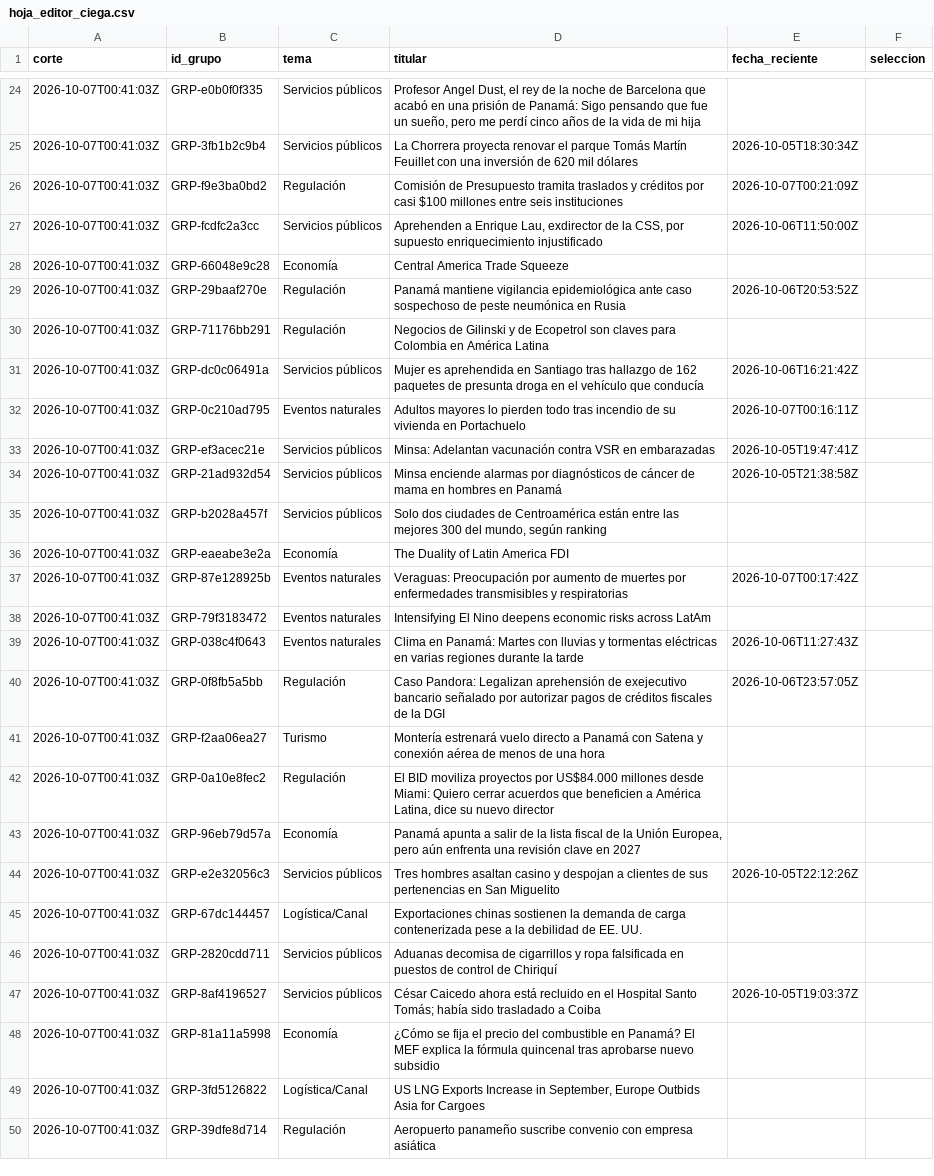
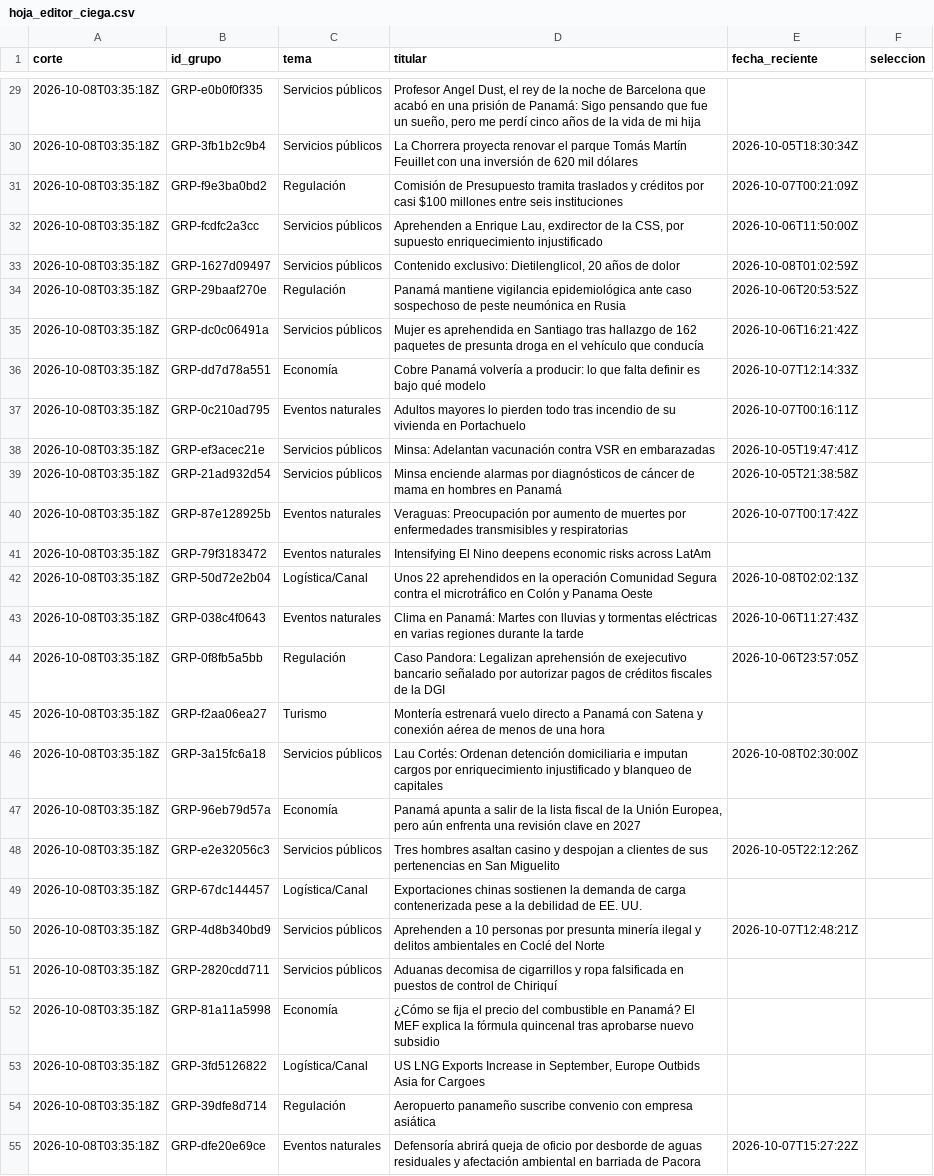
Before and after one commit to DEVHUBPTY/HACKAITHON, a CSV file: eval/hoja_editor_ciega.csv, drawn as a sheet; only a part is shown, gaps mark what is left out; removed rows and columns are numbered as before the commit, all else as after; the diff covers the shown part only; the diff names each change by its address in the sheet, - before the commit and + after, or states it on an @@ line.

Commit message:
feat(C-09): Precision@5 con selección ciega humana sobre el corte 2026-10-08

```diff
--- a/eval/hoja_editor_ciega.csv
+++ b/eval/hoja_editor_ciega.csv
-A29:A32 (corte): 2026-10-07T00:41:03Z
+A29:A32 (corte): 2026-10-08T03:35:18Z
-row 28: 2026-10-07T00:41:03Z | GRP-66048e9c28 | Economía | Central America Trade Squeeze
+row 33: 2026-10-08T03:35:18Z | GRP-1627d09497 | Servicios públicos | Contenido exclusivo: Dietilenglicol, 20 años de dolor | 2026-10-08T01:02:59Z
-A34 (corte): 2026-10-07T00:41:03Z
+A34 (corte): 2026-10-08T03:35:18Z
-row 30: 2026-10-07T00:41:03Z | GRP-71176bb291 | Regulación | Negocios de Gilinski y de Ecopetrol son claves para Colombia en América Latina
-A35 (corte): 2026-10-07T00:41:03Z
+A35 (corte): 2026-10-08T03:35:18Z
+row 36: 2026-10-08T03:35:18Z | GRP-dd7d78a551 | Economía | Cobre Panamá volvería a producir: lo que falta definir es bajo qué modelo | 2026-10-07T12:14:33Z
-A37:A39 (corte): 2026-10-07T00:41:03Z
+A37:A39 (corte): 2026-10-08T03:35:18Z
-row 35: 2026-10-07T00:41:03Z | GRP-b2028a457f | Servicios públicos | Solo dos ciudades de Centroamérica están entre las mejores 300 del mundo, según ranking
-row 36: 2026-10-07T00:41:03Z | GRP-eaeabe3e2a | Economía | The Duality of Latin America FDI
-A40:A41 (corte): 2026-10-07T00:41:03Z
+A40:A41 (corte): 2026-10-08T03:35:18Z
+row 42: 2026-10-08T03:35:18Z | GRP-50d72e2b04 | Logística/Canal | Unos 22 aprehendidos en la operación Comunidad Segura contra el microtráfico en Colón y Panama Oeste | 2026-10-08T02:02:13Z
-A43:A45 (corte): 2026-10-07T00:41:03Z
+A43:A45 (corte): 2026-10-08T03:35:18Z
-row 42: 2026-10-07T00:41:03Z | GRP-0a10e8fec2 | Regulación | El BID moviliza proyectos por US$84.000 millones desde Miami: Quiero cerrar acuerdos que beneficien a América Latina, dice su nuevo director
+row 46: 2026-10-08T03:35:18Z | GRP-3a15fc6a18 | Servicios públicos | Lau Cortés: Ordenan detención domiciliaria e imputan cargos por enriquecimiento injustificado y blanqueo de capitales | 2026-10-08T02:30:00Z
-A47:A49 (corte): 2026-10-07T00:41:03Z
+A47:A49 (corte): 2026-10-08T03:35:18Z
+row 50: 2026-10-08T03:35:18Z | GRP-4d8b340bd9 | Servicios públicos | Aprehenden a 10 personas por presunta minería ilegal y delitos ambientales en Coclé del Norte | 2026-10-07T12:48:21Z
-A51 (corte): 2026-10-07T00:41:03Z
+A51 (corte): 2026-10-08T03:35:18Z
-row 47: 2026-10-07T00:41:03Z | GRP-8af4196527 | Servicios públicos | César Caicedo ahora está recluido en el Hospital Santo Tomás; había sido trasladado a Coiba | 2026-10-05T19:03:37Z
-A52:A54 (corte): 2026-10-07T00:41:03Z
+A52:A54 (corte): 2026-10-08T03:35:18Z
+row 55: 2026-10-08T03:35:18Z | GRP-dfe20e69ce | Eventos naturales | Defensoría abrirá queja de oficio por desborde de aguas residuales y afectación ambiental en barriada de Pacora | 2026-10-07T15:27:22Z
```
Also changed, not shown: 12 added rows, 3 removed rows and 30 edited cells elsewhere in this file, eval/seleccion_editor.csv, 1 other file.
